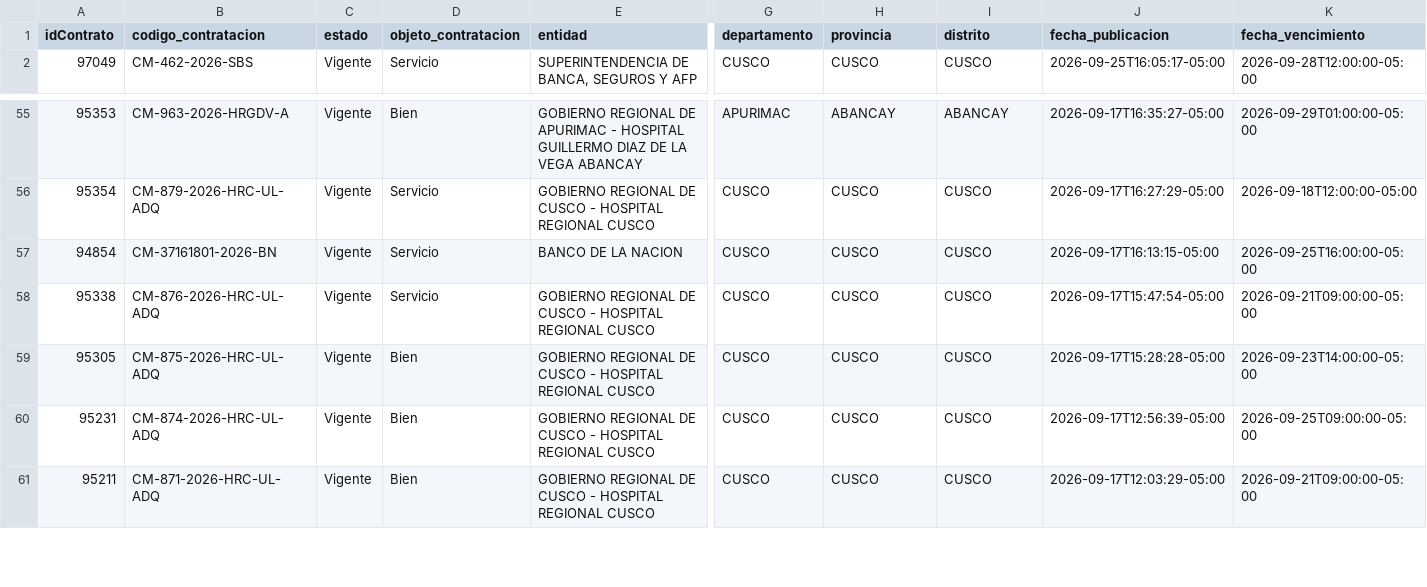
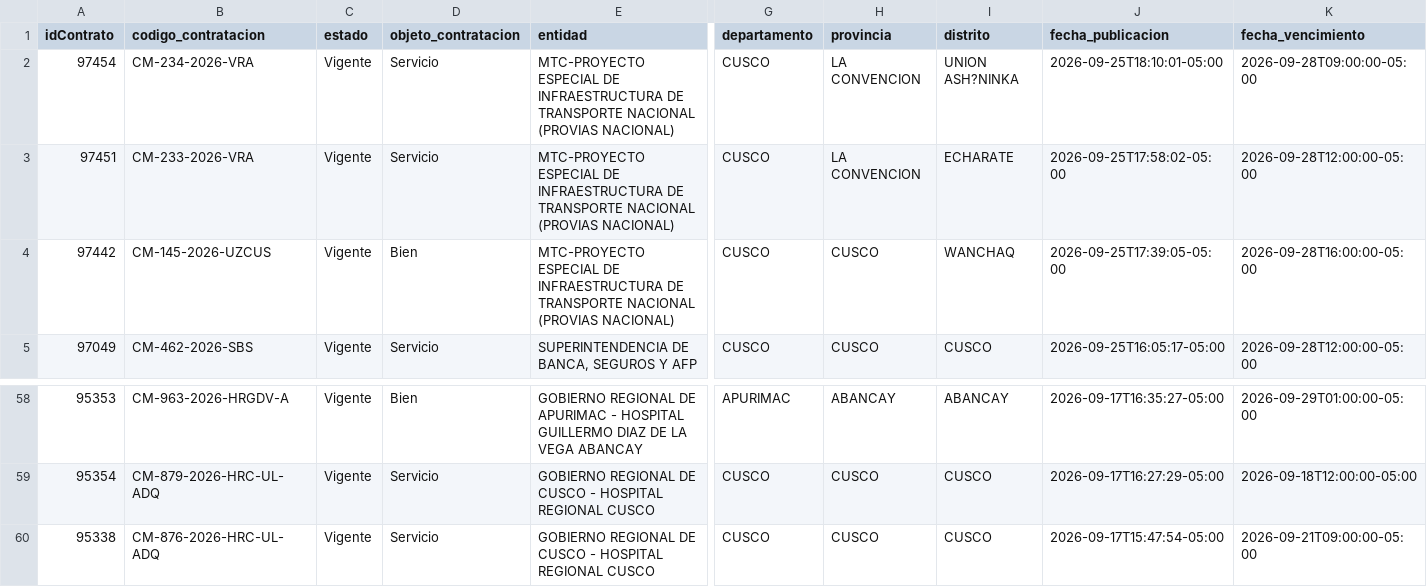
Before and after one commit to Natgato/monitor-seace-cusco, a CSV file: data/contrataciones.csv, drawn as a sheet; only a part is shown, gaps mark what is left out; the shorter side is filled out with more unchanged rows; removed rows and columns are numbered as before the commit, all else as after; rows hold the shown columns only; the diff names each change by its address in the sheet, - before the commit and + after, or states it on an @@ line.

```diff
--- a/data/contrataciones.csv
+++ b/data/contrataciones.csv
+row 2: 97454 | CM-234-2026-VRA | Vigente | Servicio | MTC-PROYECTO ESPECIAL DE INFRAESTRUCTURA DE TRANSPORTE NACIONAL (PROVIAS NACIONAL) | CUSCO | LA CONVENCION | UNION ASH?NINKA | 2026-09-25T18:10:01-05:00 | 2026-09-28T09:00:00-05:00
+row 3: 97451 | CM-233-2026-VRA | Vigente | Servicio | MTC-PROYECTO ESPECIAL DE INFRAESTRUCTURA DE TRANSPORTE NACIONAL (PROVIAS NACIONAL) | CUSCO | LA CONVENCION | ECHARATE | 2026-09-25T17:58:02-05:00 | 2026-09-28T12:00:00-05:00
+row 4: 97442 | CM-145-2026-UZCUS | Vigente | Bien | MTC-PROYECTO ESPECIAL DE INFRAESTRUCTURA DE TRANSPORTE NACIONAL (PROVIAS NACIONAL) | CUSCO | CUSCO | WANCHAQ | 2026-09-25T17:39:05-05:00 | 2026-09-28T16:00:00-05:00
-row 57: 94854 | CM-37161801-2026-BN | Vigente | Servicio | BANCO DE LA NACION | CUSCO | CUSCO | CUSCO | 2026-09-17T16:13:15-05:00 | 2026-09-25T16:00:00-05:00
```
Also changed, not shown: data/items.csv, 1 other file.
